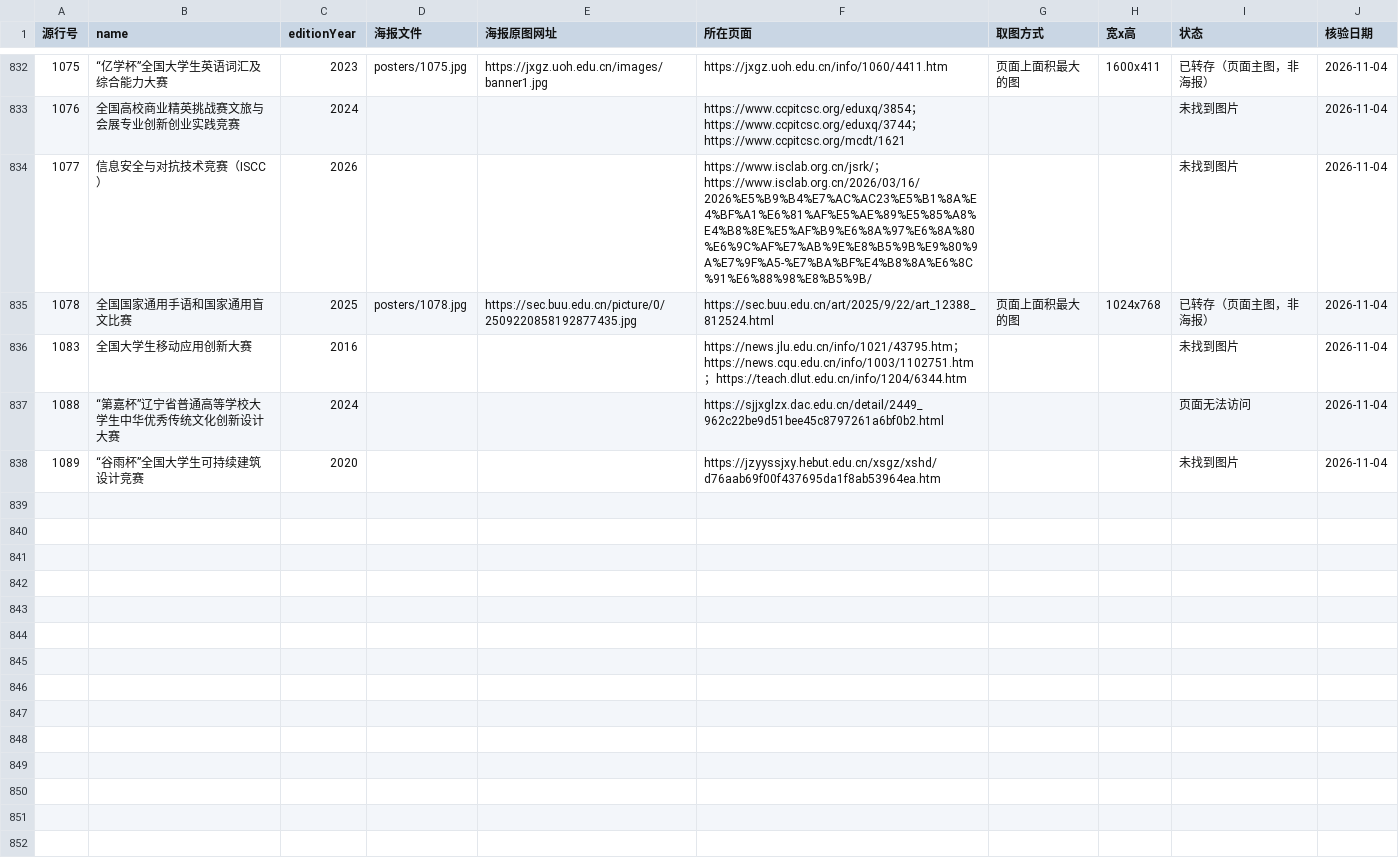
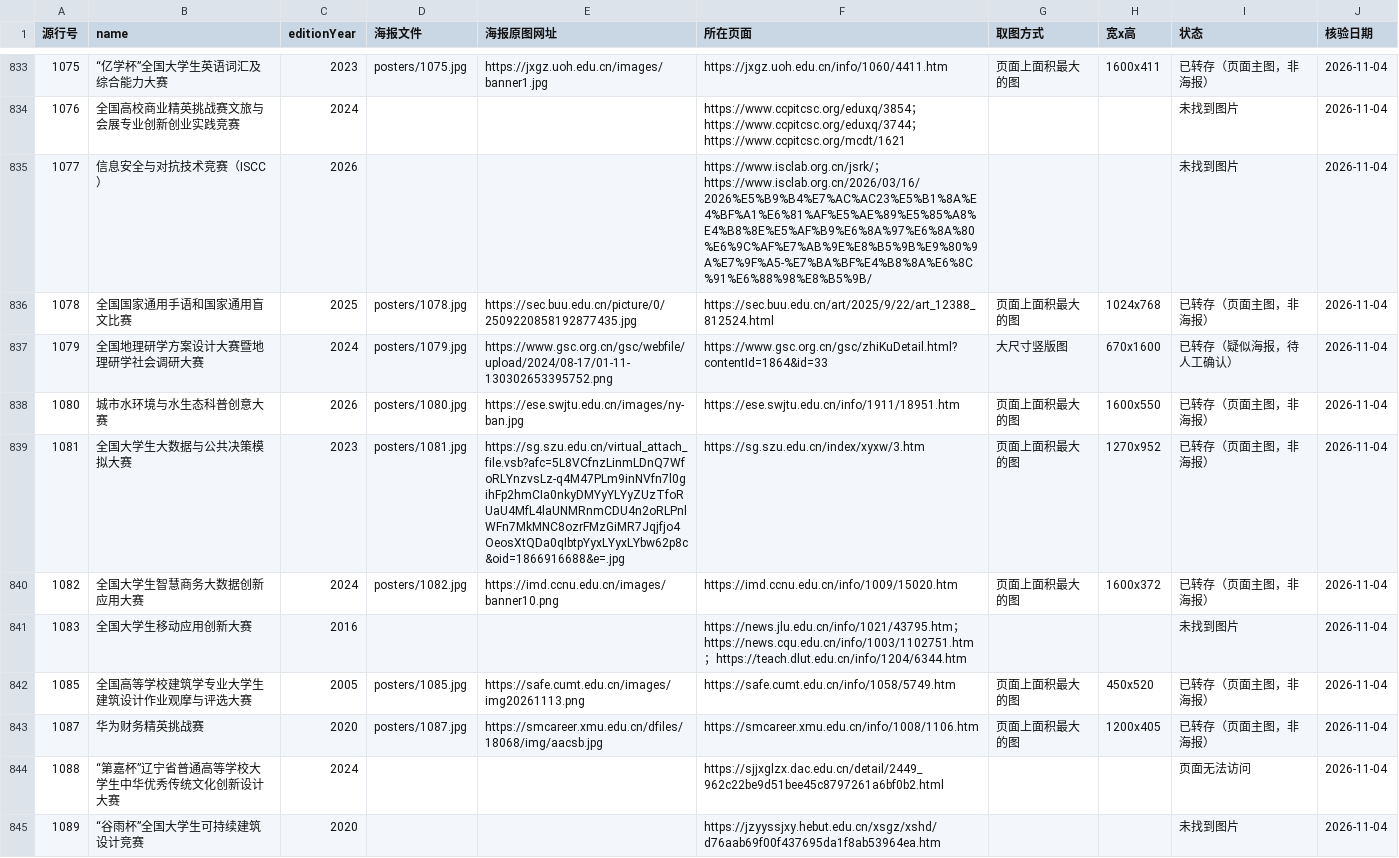
Before and after one commit to HarperCA/college-competition-database, a CSV file: data/学生比赛名录/海报/海报清单.csv, drawn as a sheet; only a part is shown, gaps mark what is left out; the diff covers the shown part only; the diff names each change by its address in the sheet, - before the commit and + after, or states it on an @@ line.

```diff
--- a/data/学生比赛名录/海报/海报清单.csv
+++ b/data/学生比赛名录/海报/海报清单.csv
+row 837: 1079 | 全国地理研学方案设计大赛暨地理研学社会调研大赛 | 2024 | posters/1079.jpg | https://www.gsc.org.cn/gsc/webfile/upload/2024/08-17/01-11-130302653395752.png | https://www.gsc.org.cn/gsc/zhiKuDetail.html?contentId=1864&id=33 | 大尺寸竖版图 | 670x1600 | 已转存（疑似海报，待人工确认） | 2026-11-04
+row 838: 1080 | 城市水环境与水生态科普创意大赛 | 2026 | posters/1080.jpg | https://ese.swjtu.edu.cn/images/ny-ban.jpg | https://ese.swjtu.edu.cn/info/1911/18951.htm | 页面上面积最大的图 | 1600x550 | 已转存（页面主图，非海报） | 2026-11-04
+row 839: 1081 | 全国大学生大数据与公共决策模拟大赛 | 2023 | posters/1081.jpg | https://sg.szu.edu.cn/virtual_attach_file.vsb?afc=5L8VCfnzLinmLDnQ7WfoRLYnzvsLz-q4M47PLm9inNVfn7l0gihFp2hmCIa0nkyDMYyYLYyZUzTfoRUaU4MfL4laUNMRnmCDU4n2oRLPnlWFn7MkMNC8ozrFMzGiMR7Jqjfjo4OeosXtQDa0qIbtpYyxLYyxLYbw62p8c&oid=1866916688&e=.jpg | https://sg.szu.edu.cn/index/xyxw/3.htm | 页面上面积最大的图 | 1270x952 | 已转存（页面主图，非海报） | 2026-11-04
+row 840: 1082 | 全国大学生智慧商务大数据创新应用大赛 | 2024 | posters/1082.jpg | https://imd.ccnu.edu.cn/images/banner10.png | https://imd.ccnu.edu.cn/info/1009/15020.htm | 页面上面积最大的图 | 1600x372 | 已转存（页面主图，非海报） | 2026-11-04
+row 842: 1085 | 全国高等学校建筑学专业大学生建筑设计作业观摩与评选大赛 | 2005 | posters/1085.jpg | https://safe.cumt.edu.cn/images/img20261113.png | https://safe.cumt.edu.cn/info/1058/5749.htm | 页面上面积最大的图 | 450x520 | 已转存（页面主图，非海报） | 2026-11-04
+row 843: 1087 | 华为财务精英挑战赛 | 2020 | posters/1087.jpg | https://smcareer.xmu.edu.cn/dfiles/18068/img/aacsb.jpg | https://smcareer.xmu.edu.cn/info/1008/1106.htm | 页面上面积最大的图 | 1200x405 | 已转存（页面主图，非海报） | 2026-11-04
```
Also changed, not shown: 7 added rows elsewhere in this file, 10 other files.
